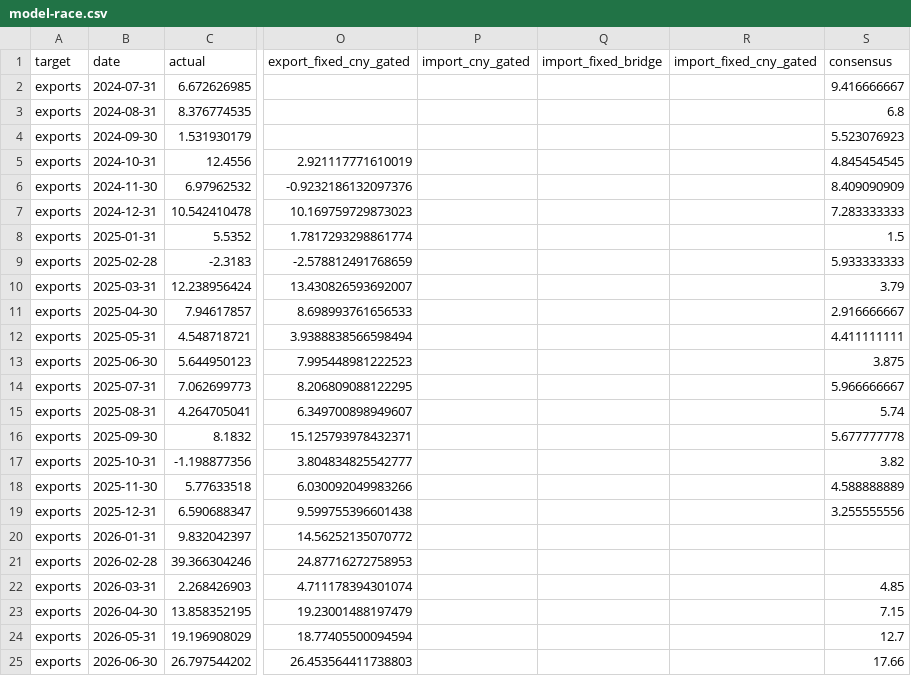
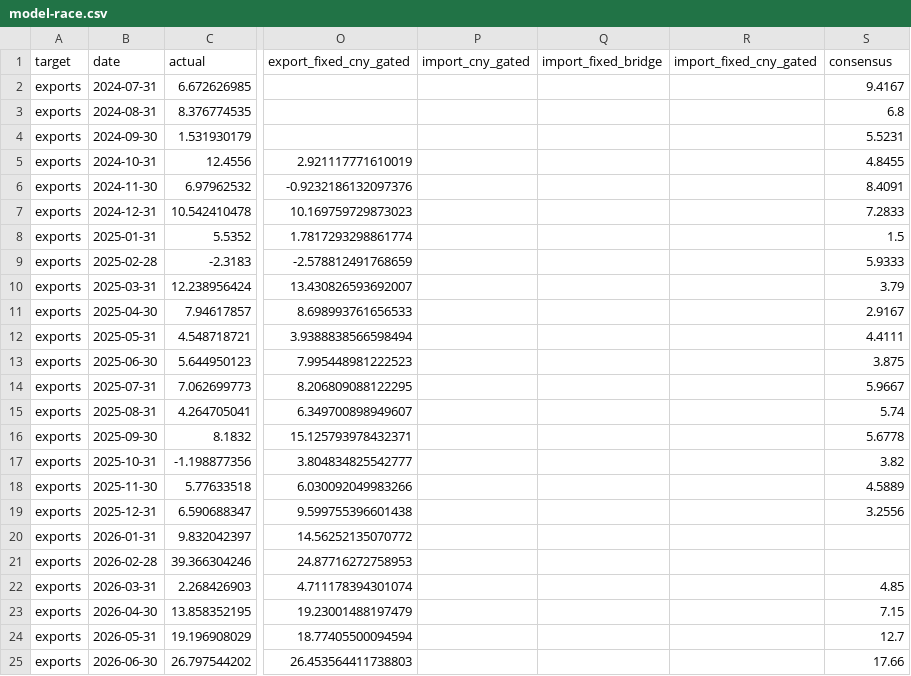
Before and after one commit to wangzhwiei/macro-dashboard, a CSV file: outputs/trade-model-research/model-race.csv, drawn as a sheet; only a part is shown, gaps mark what is left out; the diff covers the shown part only; the diff names each change by its address in the sheet, - before the commit and + after, or states it on an @@ line.

Commit message:
fix: restore direct get_edb_data incremental refresh and publish verified October data

```diff
--- a/outputs/trade-model-research/model-race.csv
+++ b/outputs/trade-model-research/model-race.csv
-S2 (consensus): 9.416666667
+S2 (consensus): 9.4167
-S4 (consensus): 5.523076923
+S4 (consensus): 5.5231
-S5 (consensus): 4.845454545
+S5 (consensus): 4.8455
-S6 (consensus): 8.409090909
+S6 (consensus): 8.4091
-S7 (consensus): 7.283333333
+S7 (consensus): 7.2833
-S9 (consensus): 5.933333333
+S9 (consensus): 5.9333
-S11 (consensus): 2.916666667
+S11 (consensus): 2.9167
-S12 (consensus): 4.411111111
+S12 (consensus): 4.4111
-S14 (consensus): 5.966666667
+S14 (consensus): 5.9667
-S16 (consensus): 5.677777778
+S16 (consensus): 5.6778
-S18 (consensus): 4.588888889
+S18 (consensus): 4.5889
-S19 (consensus): 3.255555556
+S19 (consensus): 3.2556
```
Also changed, not shown: 22 edited cells elsewhere in this file, outputs/frequency-freshness-audit.csv, 30 other files.
